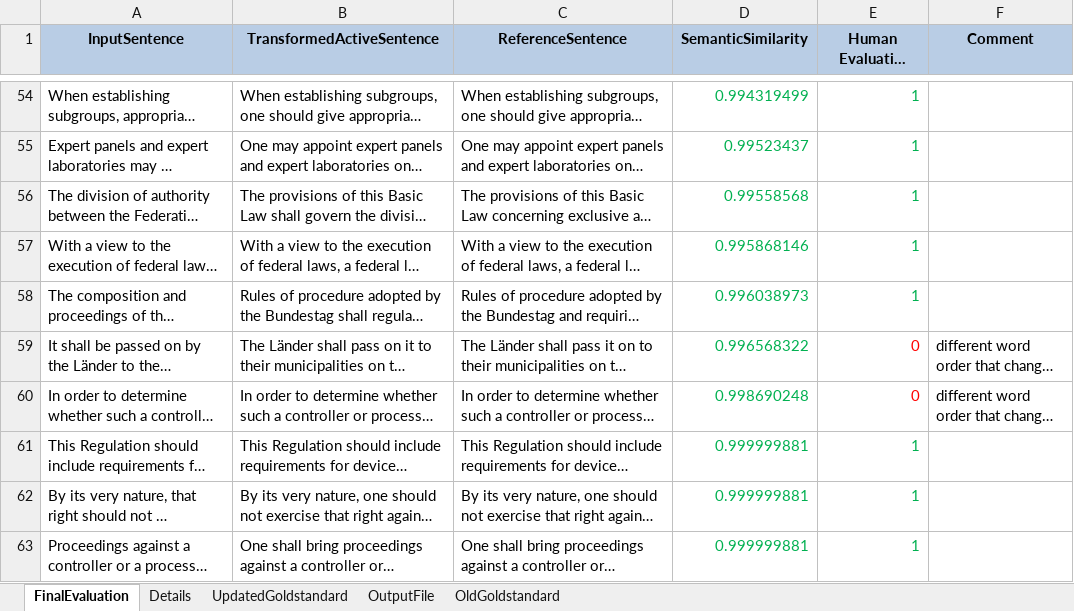
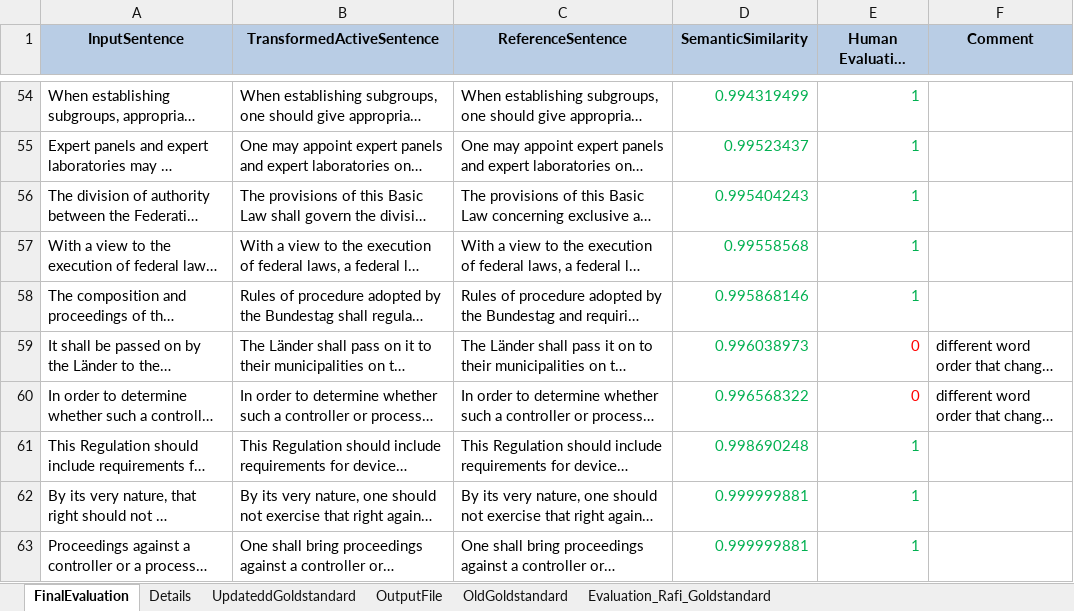
Before and after one commit to striebelxena/passiveToActive, an Excel workbook: documents/FinalEvaluation.xlsx, sheet FinalEvaluation, drawn as a sheet; only a part is shown, gaps mark what is left out; long unchanged cells end in …; values as stored, in another font and other column widths than the file's, no borders; the diff names each change by its address in the sheet, - before the commit and + after, or states it on an @@ line.

```diff
--- a/documents/FinalEvaluation.xlsx (sheet FinalEvaluation)
+++ b/documents/FinalEvaluation.xlsx (sheet FinalEvaluation)
-sheet tab: UpdatedGoldstandard
+sheet tab: UpdateddGoldstandard
+sheet tab: Evaluation_Rafi_Goldstandard
-D56 (SemanticSimilarity): 0.99558568
+D56 (SemanticSimilarity): 0.995404243
-D57 (SemanticSimilarity): 0.995868146
+D57 (SemanticSimilarity): 0.99558568
-D58 (SemanticSimilarity): 0.996038973
+D58 (SemanticSimilarity): 0.995868146
-D59 (SemanticSimilarity): 0.996568322
+D59 (SemanticSimilarity): 0.996038973
-D60 (SemanticSimilarity): 0.998690248
+D60 (SemanticSimilarity): 0.996568322
-D61 (SemanticSimilarity): 0.999999881
+D61 (SemanticSimilarity): 0.998690248
```
Also changed, not shown: sheet OutputFile, sheet OldGoldstandard, sheet Details, 10 other files.
